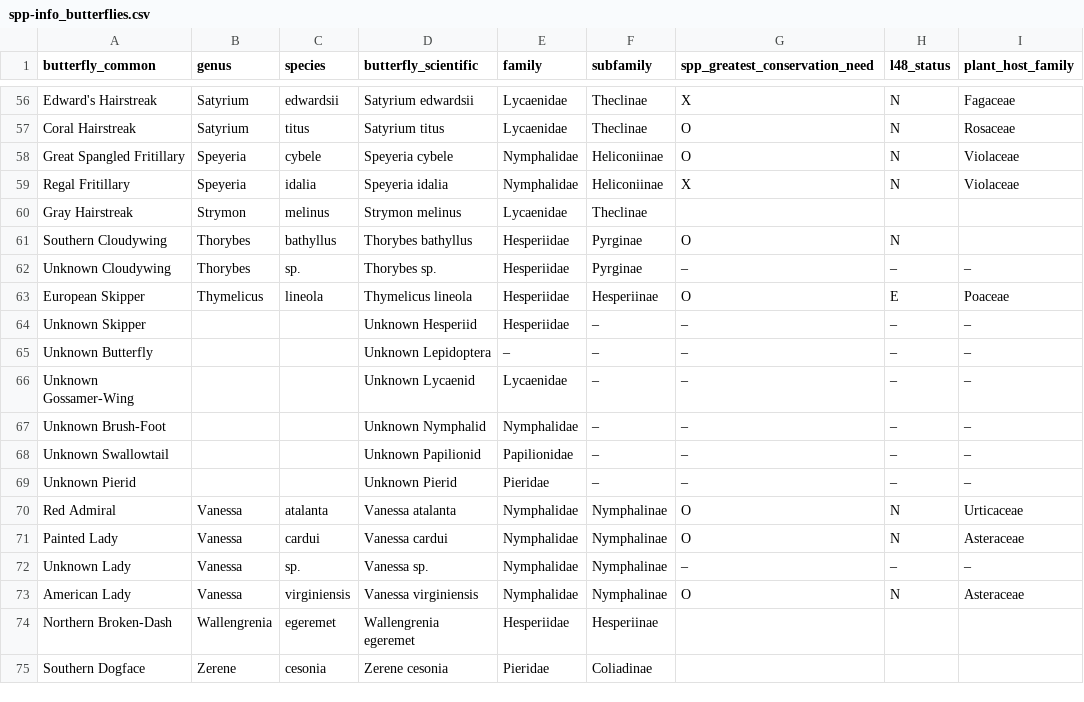
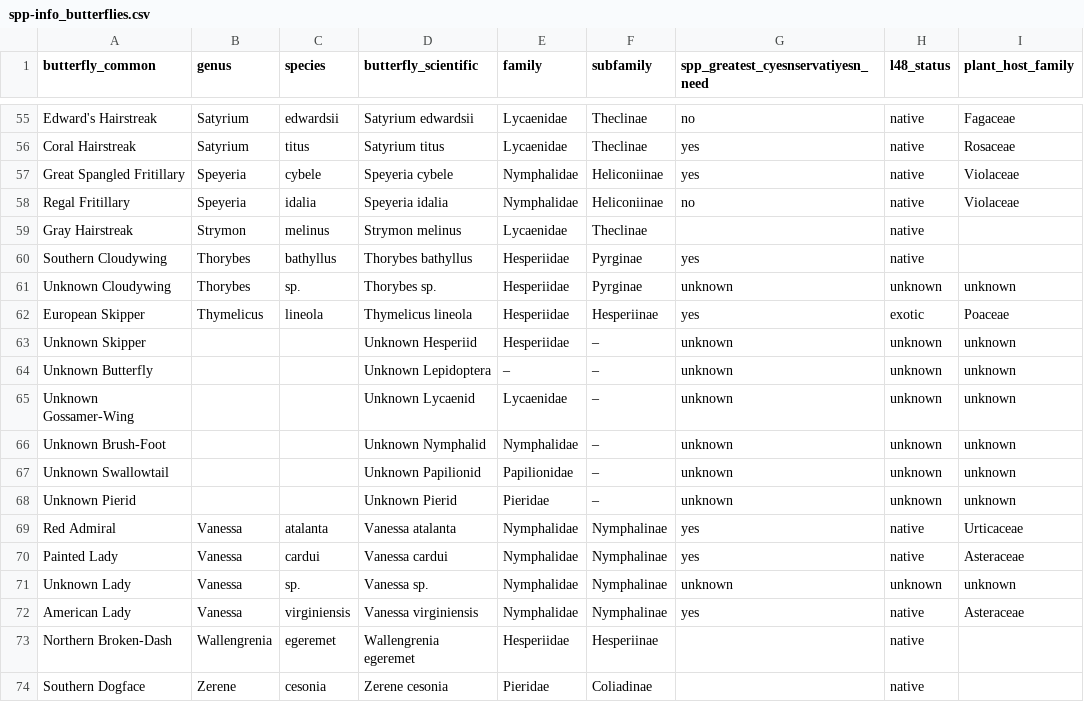
Before and after one commit to njlyon0/lyon-ms-thesis_field-tidy, a CSV file: supporting-materials/spp-info_butterflies.csv, drawn as a sheet; only a part is shown, gaps mark what is left out; addresses are those after the commit; the diff covers the shown part only; the diff names each change by its address in the sheet, - before the commit and + after, or states it on an @@ line.

Commit message:
feat (bfly proj): replaced abbreviations with words and added missing native/exotic status (in lower 48)

```diff
--- a/supporting-materials/spp-info_butterflies.csv
+++ b/supporting-materials/spp-info_butterflies.csv
-G1: spp_greatest_conservation_need
+G1: spp_greatest_cyesnservatiyesn_need
-G55: X
+G55: no
-H55:H58 (l48_status): N
+H55:H58 (l48_status): native
-G56:G57: O
+G56:G57: yes
-G58: X
+G58: no
-H59 (l48_status): (empty)
+H59 (l48_status): native
-G60: O
+G60: yes
-H60 (l48_status): N
+H60 (l48_status): native
-G61: –
+G61: unknown
-H61 (l48_status): –
+H61 (l48_status): unknown
-I61 (plant_host_family): –
+I61 (plant_host_family): unknown
-G62: O
+G62: yes
-H62 (l48_status): E
+H62 (l48_status): exotic
-G63:G68: –
+G63:G68: unknown
-H63:H68 (l48_status): –
+H63:H68 (l48_status): unknown
-I63:I68 (plant_host_family): –
+I63:I68 (plant_host_family): unknown
-G69:G70: O
+G69:G70: yes
-H69:H70 (l48_status): N
+H69:H70 (l48_status): native
-G71: –
+G71: unknown
-H71 (l48_status): –
+H71 (l48_status): unknown
-I71 (plant_host_family): –
+I71 (plant_host_family): unknown
-G72: O
+G72: yes
-H72 (l48_status): N
+H72 (l48_status): native
-H73:H74 (l48_status): (empty)
+H73:H74 (l48_status): native
```
Also changed, not shown: 1 removed row and 98 edited cells elsewhere in this file.
